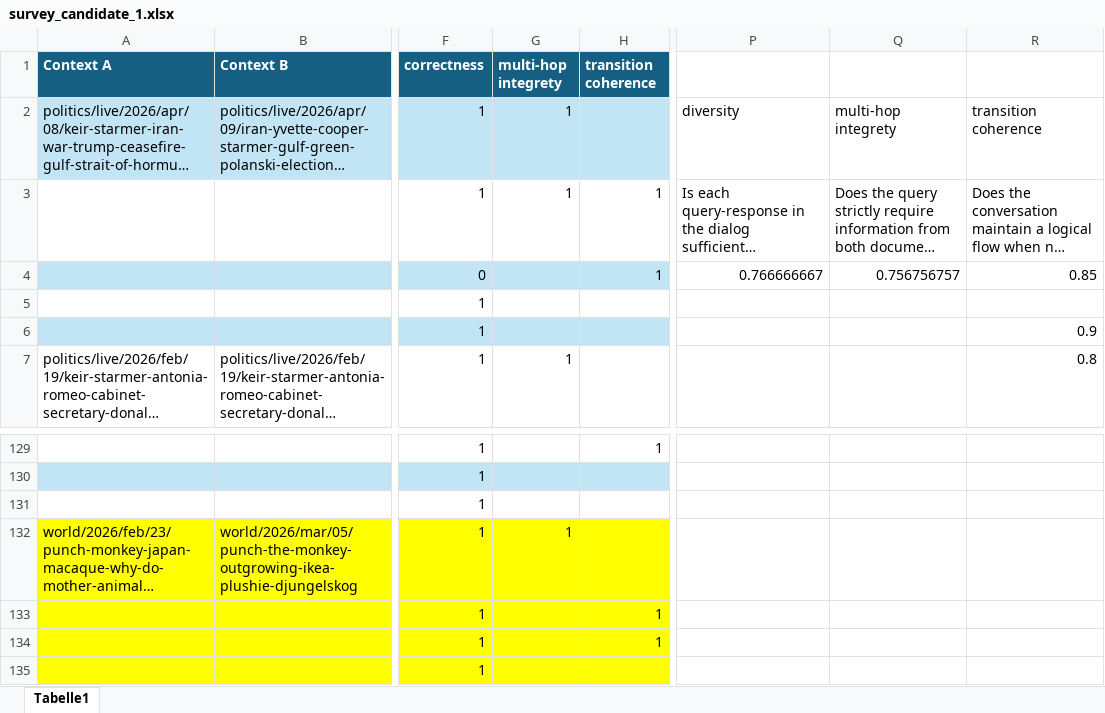
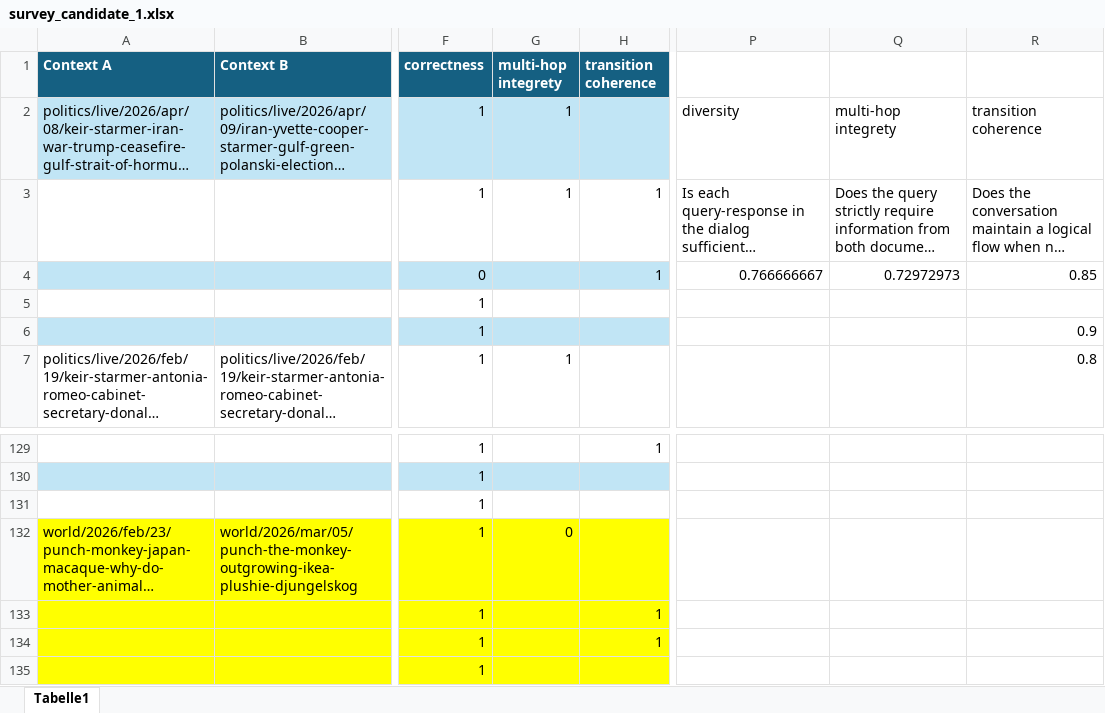
Before and after one commit to Daniel-Innsbruck/masterarbeit, an Excel workbook: phase_1_validation/human_validation/survey_candidate_1.xlsx, sheet Tabelle1, drawn as a sheet; only a part is shown, gaps mark what is left out; long unchanged cells end in …; values as stored, in another font and other column widths than the file's, no borders; the diff names each change by its address in the sheet, - before the commit and + after, or states it on an @@ line.

```diff
--- a/phase_1_validation/human_validation/survey_candidate_1.xlsx (sheet Tabelle1)
+++ b/phase_1_validation/human_validation/survey_candidate_1.xlsx (sheet Tabelle1)
-Q4: 0.756756757
+Q4: 0.72972973
-G132 (multi-hop integrety): 1
+G132 (multi-hop integrety): 0
```
Also changed, not shown: phase_1_validation/human_validation/survey_candidate_2.xlsx.
